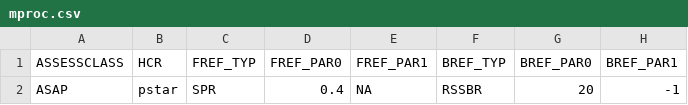
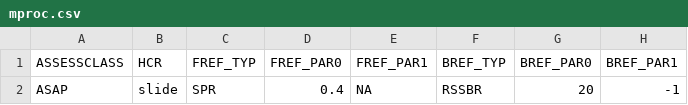
Before and after one commit to lkerr/groundfish-MSE, a CSV file: modelParameters/mproc.csv, drawn as a sheet; only a part is shown; the diff names each change by its address in the sheet, - before the commit and + after, or states it on an @@ line.

```diff
--- a/modelParameters/mproc.csv
+++ b/modelParameters/mproc.csv
-B2 (HCR): pstar
+B2 (HCR): slide
```
Also changed, not shown: 1 other file.
